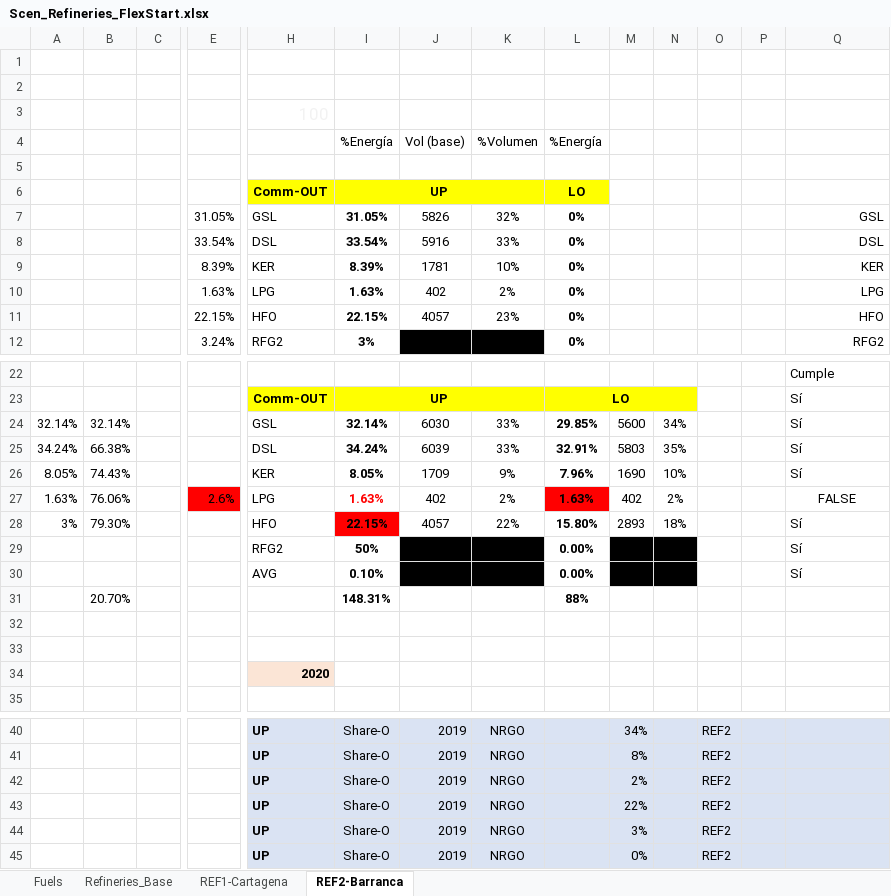
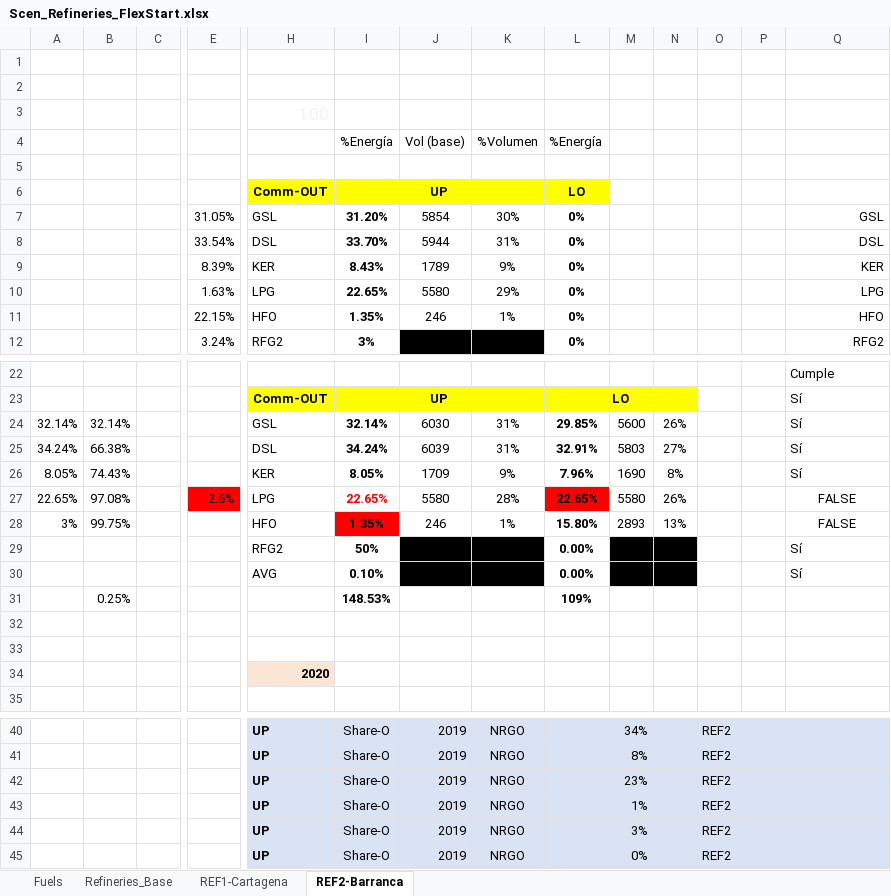
Before and after one commit to engcaicedo1/ModeloTIMESOG, an Excel workbook: SuppXLS/Scen_Refineries_FlexStart.xlsx, sheet REF2-Barranca, drawn as a sheet; only a part is shown, gaps mark what is left out; values as stored, in another font and other column widths than the file's, no borders; charts and pictures and conditional formats not drawn; removed rows and columns are numbered as before the commit, all else as after; rows hold the shown columns only; the diff covers the shown part only; the diff names each change by its address in the sheet, - before the commit and + after, or states it on an @@ line.

```diff
--- a/SuppXLS/Scen_Refineries_FlexStart.xlsx (sheet REF2-Barranca)
+++ b/SuppXLS/Scen_Refineries_FlexStart.xlsx (sheet REF2-Barranca)
-I7: 31.05%
+I7: 31.20%
-J7: 5826
+J7: 5854
-K7: 32%
+K7: 30%
-I8: 33.54%
+I8: 33.70%
-J8: 5916
+J8: 5944
-K8: 33%
+K8: 31%
-I9: 8.39%
+I9: 8.43%
-J9: 1781
+J9: 1789
-K9: 10%
+K9: 9%
-I10: 1.63%
+I10: 22.65%
-J10: 402
+J10: 5580
-K10: 2%
+K10: 29%
-I11: 22.15%
+I11: 1.35%
-J11: 4057
+J11: 246
-K11: 23%
+K11: 1%
-K24:K25: 33%
+K24:K25: 31%
-N24: 34%
+N24: 26%
-N25: 35%
+N25: 27%
-N26: 10%
+N26: 8%
-row 27: 1.63% | 76.06% |  | 2.6% | LPG | 1.63% | 402 | 2% | 1.63% | 402 | 2% |  |  | FALSE
+row 27: 22.65% | 97.08% |  | 2.6% | LPG | 22.65% | 5580 | 28% | 22.65% | 5580 | 26% |  |  | FALSE
-B28: 79.30%
+B28: 99.75%
-I28: 22.15%
+I28: 1.35%
-J28: 4057
+J28: 246
-K28: 22%
+K28: 1%
-N28: 18%
+N28: 13%
-Q28: Sí
+Q28: FALSE
-Q28 alignment: left
+Q28 alignment: center
-row 31:  | 20.70% |  |  |  | 148.31% |  |  | 88%
+row 31:  | 0.25% |  |  |  | 148.53% |  |  | 109%
-M42: 2%
+M42: 23%
-M43: 22%
+M43: 1%
```
Also changed, not shown: 21 edited cells elsewhere in this sheet, sheet REF1-Cartagena, sheet Refineries_Base, VT_REG1_Company.xlsx, 5 other files.
